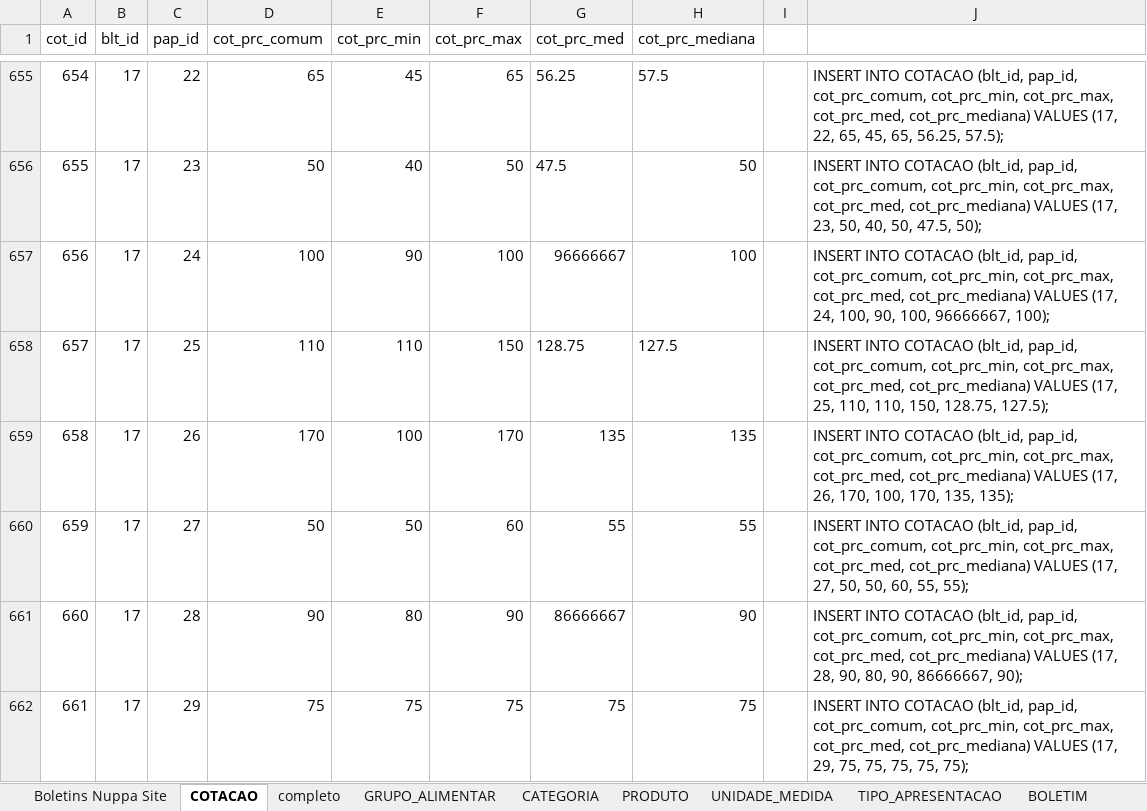
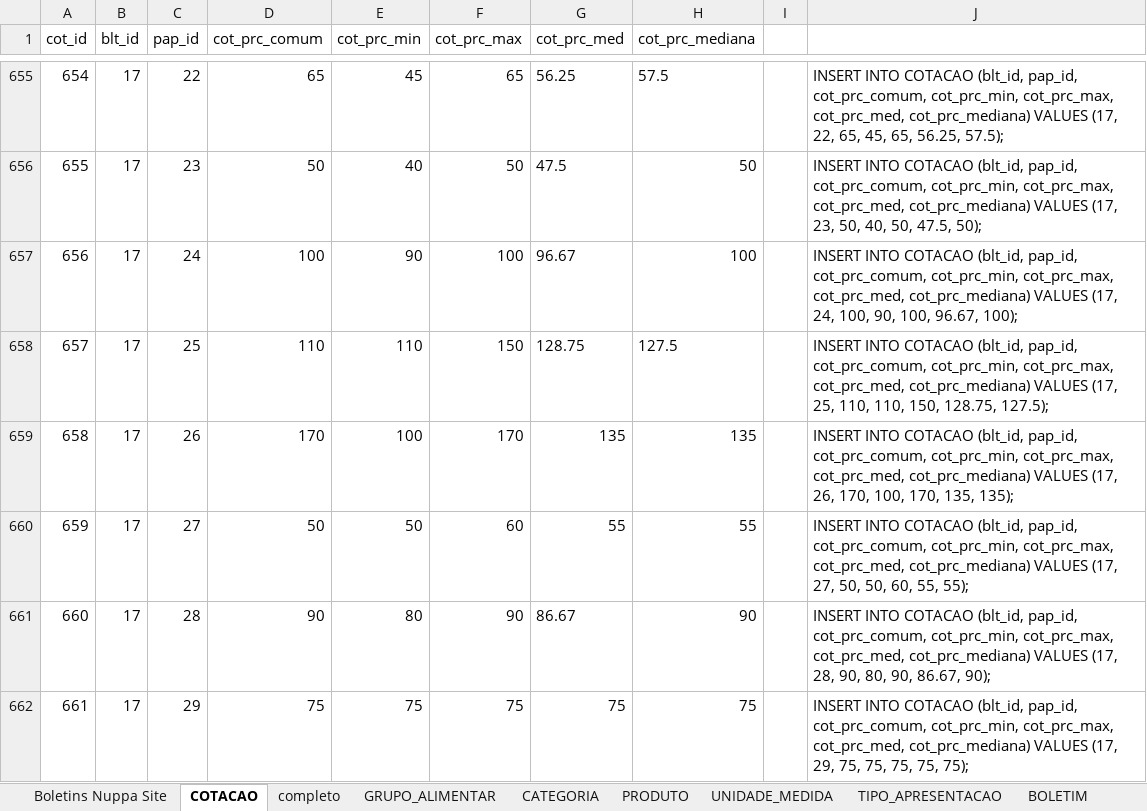
Before and after one commit to Granchamps/Lab_Banco_NUPPA, an Excel workbook: tabelas do banco.xlsx, sheet COTACAO, drawn as a sheet; only a part is shown, gaps mark what is left out; values as stored, in another font and other column widths than the file's, no borders; the diff covers the shown part only; the diff names each change by its address in the sheet, - before the commit and + after, or states it on an @@ line.

```diff
--- a/tabelas do banco.xlsx (sheet COTACAO)
+++ b/tabelas do banco.xlsx (sheet COTACAO)
-G657 (cot_prc_med): 96666667
+G657 (cot_prc_med): 96.67
-J657: …90, 100, 96666667, 100);
+J657: …90, 100, 96.67, 100);
-G661 (cot_prc_med): 86666667
+G661 (cot_prc_med): 86.67
-J661: …80, 90, 86666667, 90);
+J661: …80, 90, 86.67, 90);
```
Also changed, not shown: 15 edited cells and cell formats elsewhere in this sheet, sheet Boletins Nuppa Site, 2 other files.
